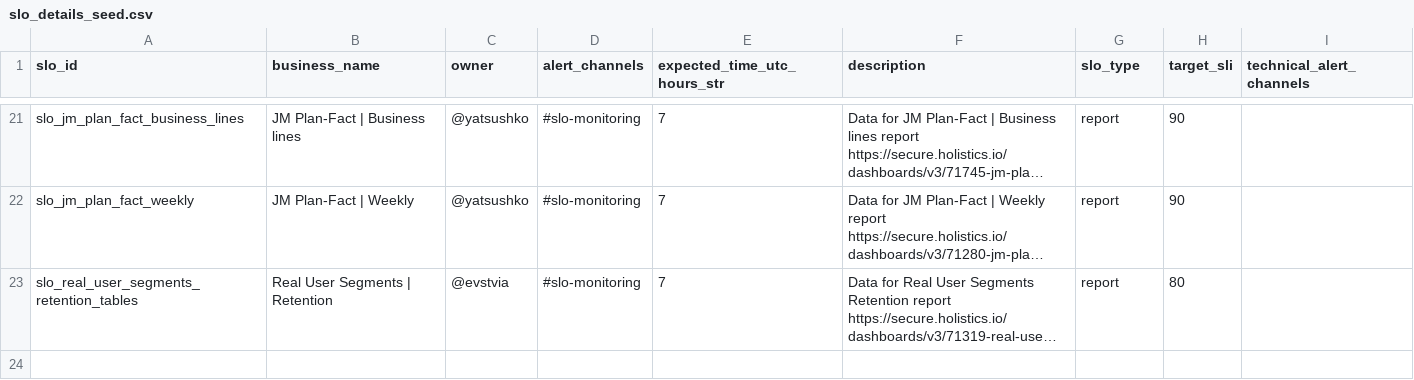
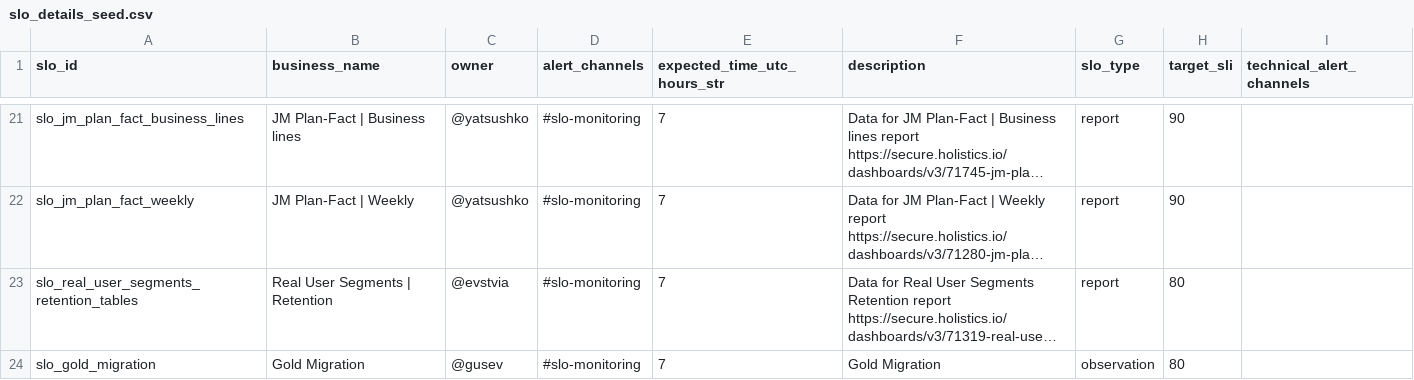
Before and after one commit to david-but-its-daweed/dbt-spark-models, a CSV file: seeds/slo_details_seed.csv, drawn as a sheet; only a part is shown, gaps mark what is left out; long unchanged cells end in …; the diff names each change by its address in the sheet, - before the commit and + after, or states it on an @@ line.

Commit message:
:sparkles: added Gold Migration

```diff
--- a/seeds/slo_details_seed.csv
+++ b/seeds/slo_details_seed.csv
+row 24: slo_gold_migration | Gold Migration | @gusev | #slo-monitoring | 7 | Gold Migration | observation | 80
```
